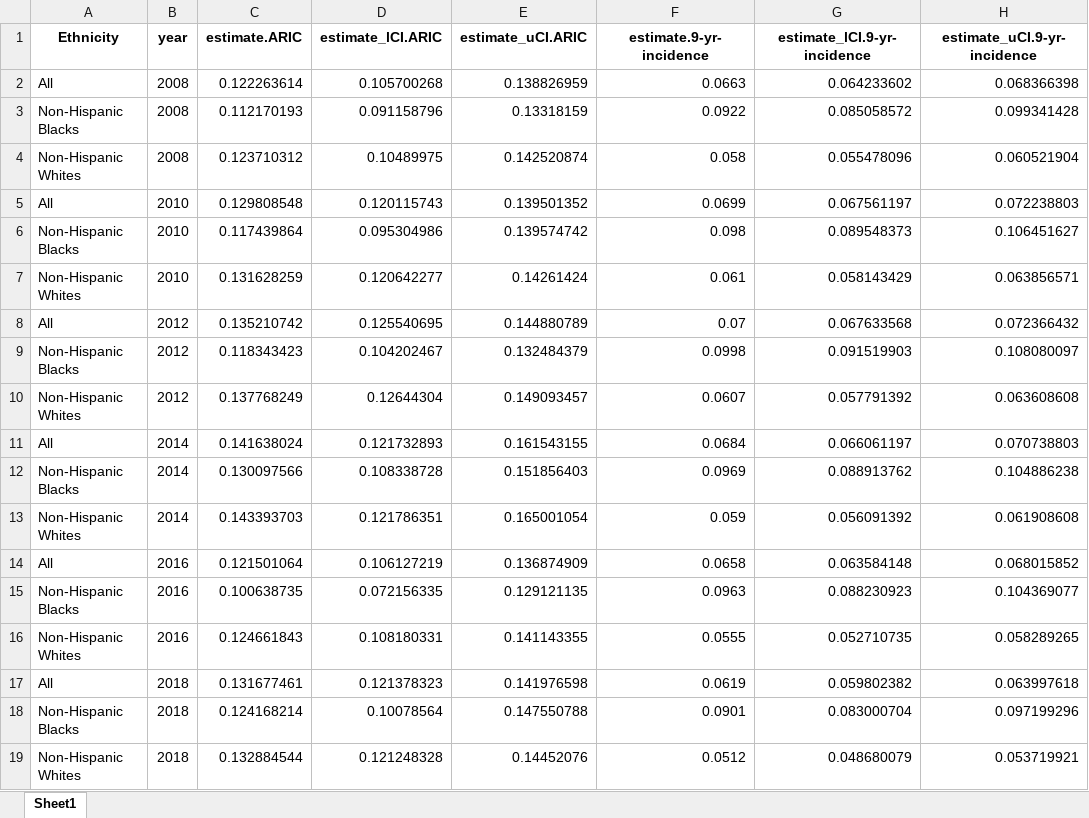
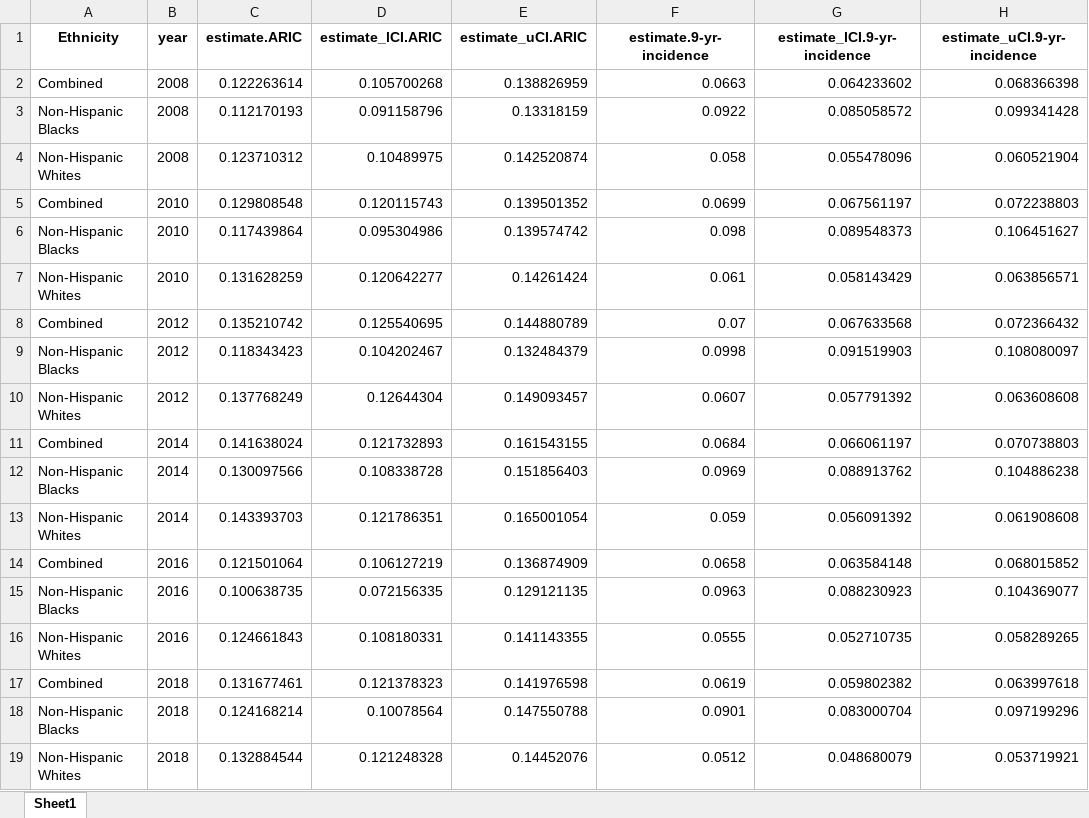
Before and after one commit to Tirgit/NHANES_T2D, an Excel workbook: Manuscript_items/ARIC_table.xlsx, sheet Sheet1, drawn as a sheet; only a part is shown; values as stored, in another font and other column widths than the file's, no borders; the diff names each change by its address in the sheet, - before the commit and + after, or states it on an @@ line.

Commit message:
race strat table and small corrections

```diff
--- a/Manuscript_items/ARIC_table.xlsx (sheet Sheet1)
+++ b/Manuscript_items/ARIC_table.xlsx (sheet Sheet1)
-A2 (Ethnicity): All
+A2 (Ethnicity): Combined
-A5 (Ethnicity): All
+A5 (Ethnicity): Combined
-A8 (Ethnicity): All
+A8 (Ethnicity): Combined
-A11 (Ethnicity): All
+A11 (Ethnicity): Combined
-A14 (Ethnicity): All
+A14 (Ethnicity): Combined
-A17 (Ethnicity): All
+A17 (Ethnicity): Combined
```
Also changed, not shown: Manuscript_items/Antonio_table.xlsx, Manuscript_items/Framingham_table.xlsx, 13 other files.
